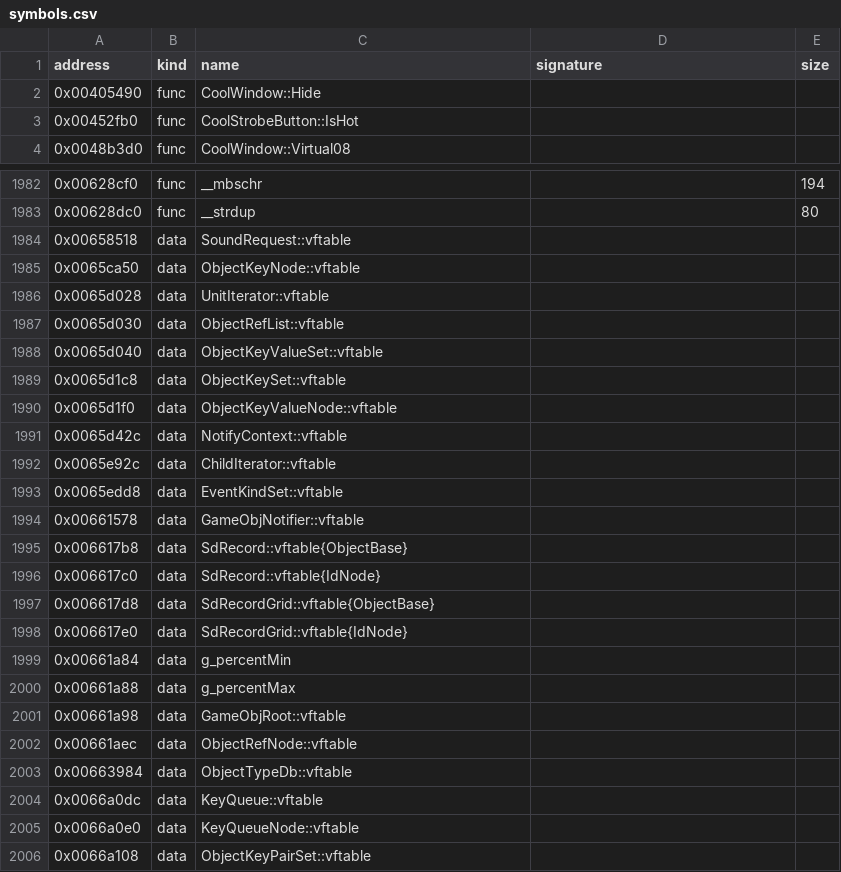
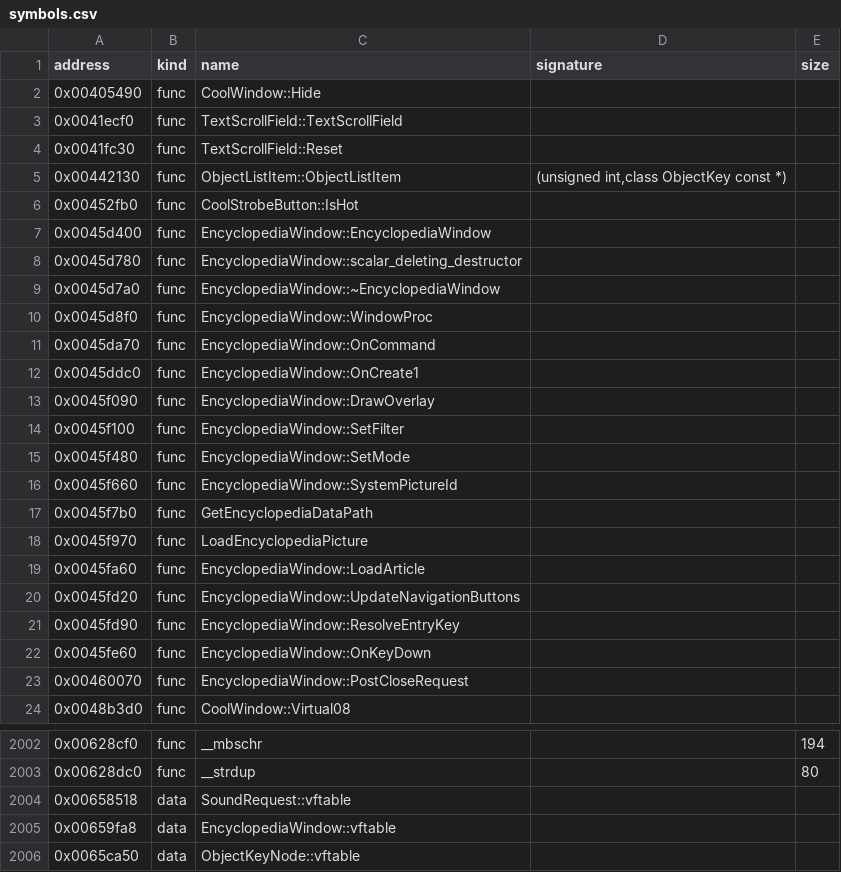
Before and after one commit to bicyclespokesperson/rebellion_modernized, a CSV file: symbols/symbols.csv, drawn as a sheet; only a part is shown, gaps mark what is left out; the shorter side is filled out with more unchanged rows; the diff covers the shown part only; the diff names each change by its address in the sheet, - before the commit and + after, or states it on an @@ line.

```diff
--- a/symbols/symbols.csv
+++ b/symbols/symbols.csv
+row 3: 0x0041ecf0 | func | TextScrollField::TextScrollField
+row 4: 0x0041fc30 | func | TextScrollField::Reset
+row 5: 0x00442130 | func | ObjectListItem::ObjectListItem | (unsigned int,class ObjectKey const *)
+row 7: 0x0045d400 | func | EncyclopediaWindow::EncyclopediaWindow
+row 8: 0x0045d780 | func | EncyclopediaWindow::scalar_deleting_destructor
+row 9: 0x0045d7a0 | func | EncyclopediaWindow::~EncyclopediaWindow
+row 10: 0x0045d8f0 | func | EncyclopediaWindow::WindowProc
+row 11: 0x0045da70 | func | EncyclopediaWindow::OnCommand
+row 12: 0x0045ddc0 | func | EncyclopediaWindow::OnCreate1
+row 13: 0x0045f090 | func | EncyclopediaWindow::DrawOverlay
+row 14: 0x0045f100 | func | EncyclopediaWindow::SetFilter
+row 15: 0x0045f480 | func | EncyclopediaWindow::SetMode
+row 16: 0x0045f660 | func | EncyclopediaWindow::SystemPictureId
+row 17: 0x0045f7b0 | func | GetEncyclopediaDataPath
+row 18: 0x0045f970 | func | LoadEncyclopediaPicture
+row 19: 0x0045fa60 | func | EncyclopediaWindow::LoadArticle
+row 20: 0x0045fd20 | func | EncyclopediaWindow::UpdateNavigationButtons
+row 21: 0x0045fd90 | func | EncyclopediaWindow::ResolveEntryKey
+row 22: 0x0045fe60 | func | EncyclopediaWindow::OnKeyDown
+row 23: 0x00460070 | func | EncyclopediaWindow::PostCloseRequest
+row 2005: 0x00659fa8 | data | EncyclopediaWindow::vftable
```
Also changed, not shown: 4 added rows elsewhere in this file, 6 other files.
